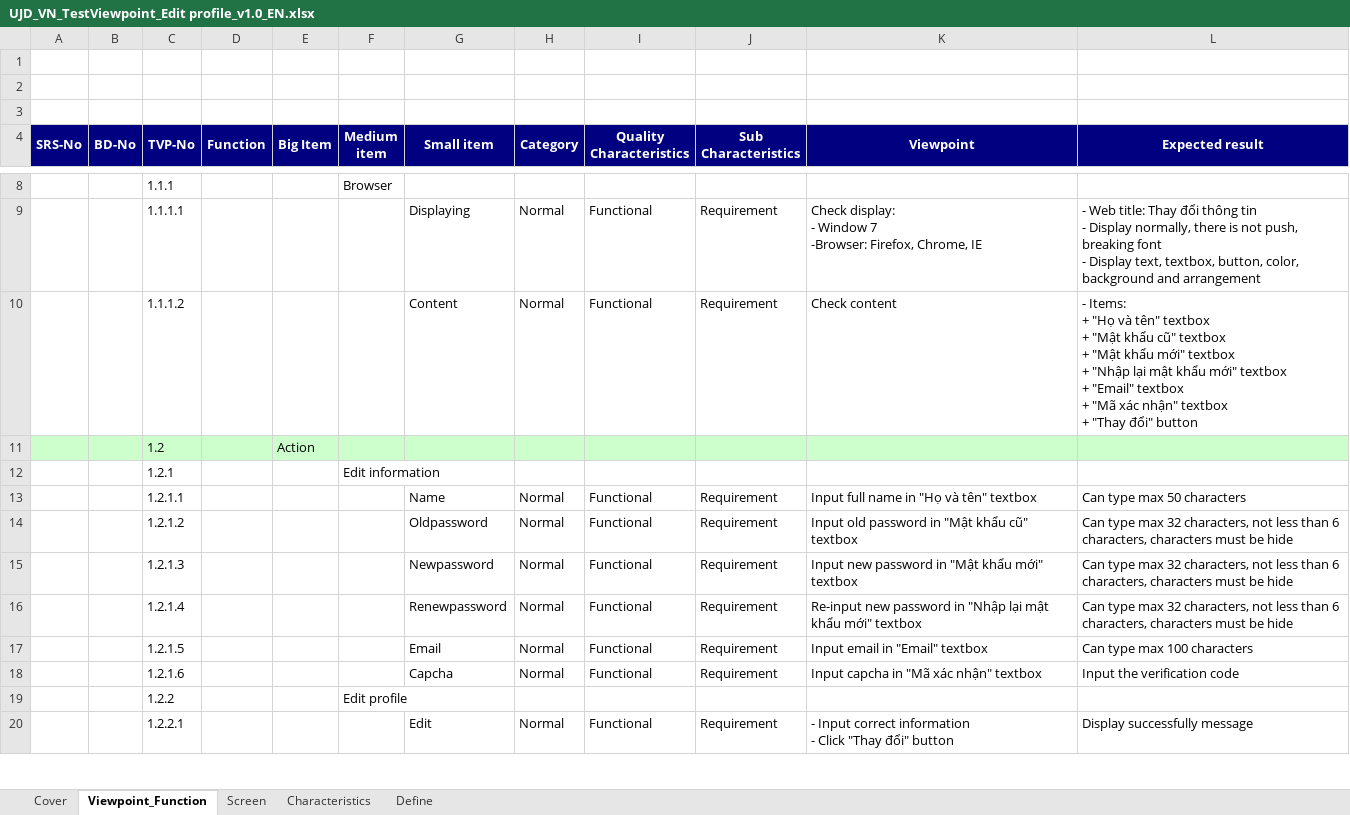
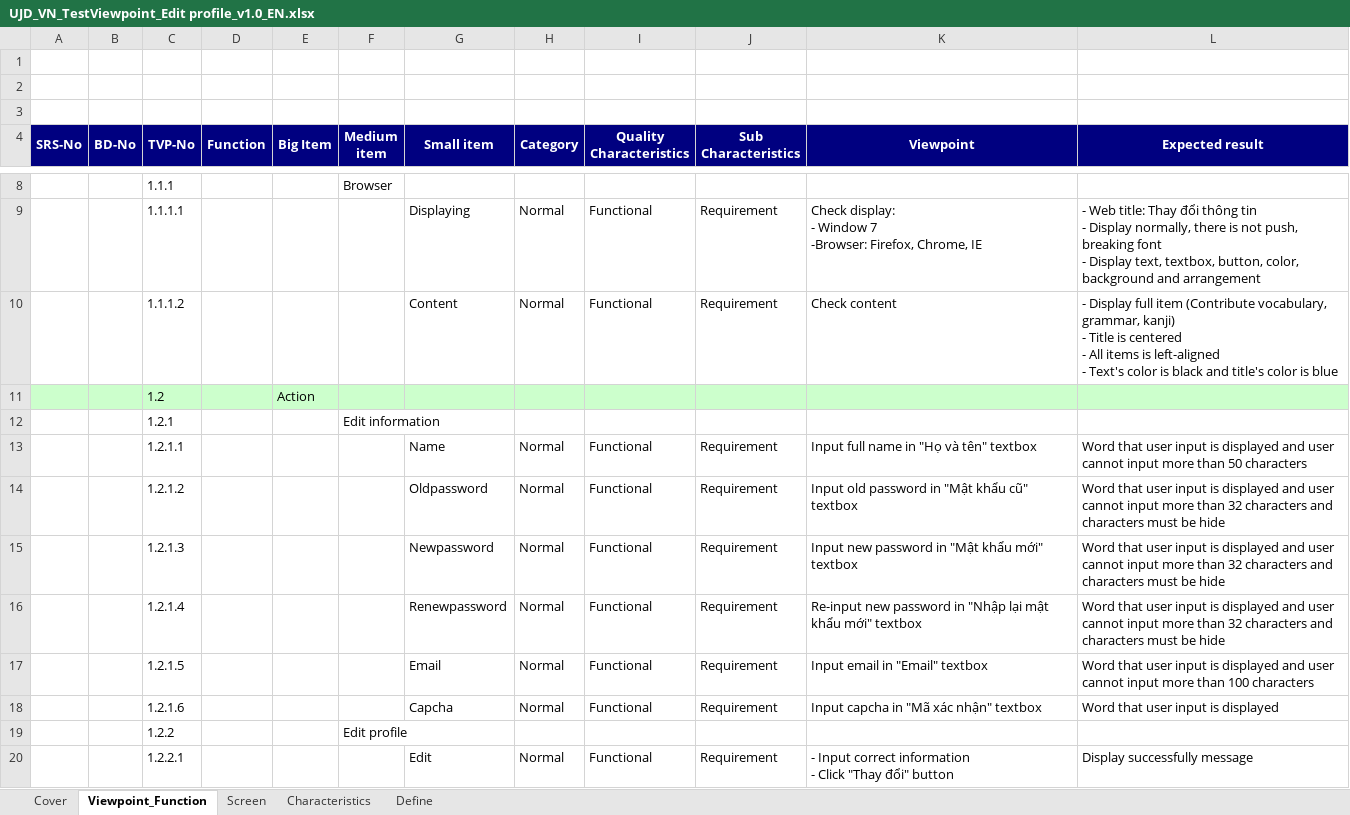
Before and after one commit to sangnvus/japanesedictionary, an Excel workbook: trunk/WIP/Users/TuanNNSE02189/test view point/UJD_VN_TestViewpoint_Edit profile_v1.0_EN.xlsx, sheet Viewpoint_Function, drawn as a sheet; only a part is shown, gaps mark what is left out; values as stored, in another font and other column widths than the file's, no borders; ↵ is a line break in a cell; the diff names each change by its address in the sheet, - before the commit and + after, or states it on an @@ line.

```diff
--- a/trunk/WIP/Users/TuanNNSE02189/test view point/UJD_VN_TestViewpoint_Edit profile_v1.0_EN.xlsx (sheet Viewpoint_Function)
+++ b/trunk/WIP/Users/TuanNNSE02189/test view point/UJD_VN_TestViewpoint_Edit profile_v1.0_EN.xlsx (sheet Viewpoint_Function)
-L10 (Expected result): - Items: ↵ + "Họ và tên" textbox ↵ + "Mật khẩu cũ" textbox ↵ + "Mật khẩu mới" textbox ↵ + "Nhập lại mật khẩu mới" textbox ↵ + "Email" textbox ↵ + "Mã xác nhận" textbox ↵ + "Thay đổi" button
+L10 (Expected result): - Display full item (Contribute vocabulary, grammar, kanji) ↵ - Title is centered ↵ - All items is left-aligned ↵ - Text's color is black and title's color is blue
-L13 (Expected result): Can type max 50 characters
+L13 (Expected result): Word that user input is displayed and user cannot input more than 50 characters
-L14:L16 (Expected result): Can type max 32 characters, not less than 6 characters, characters must…
+L14:L16 (Expected result): Word that user input is displayed and user cannot input more than 32 characters and characters must…
-L17 (Expected result): Can type max 100 characters
+L17 (Expected result): Word that user input is displayed and user cannot input more than 100 characters
-L18 (Expected result): Input the verification code
+L18 (Expected result): Word that user input is displayed
```
Also changed, not shown: trunk/WIP/Users/TuanNNSE02189/test view point/UJD_VN_TestViewpoint_Common Module (Search)_v1.0_EN.xlsx, trunk/WIP/Users/TuanNNSE02189/test view point/UJD_VN_TestViewpoint_Contribute options_v1.0_EN.xlsx, 9 other files.
